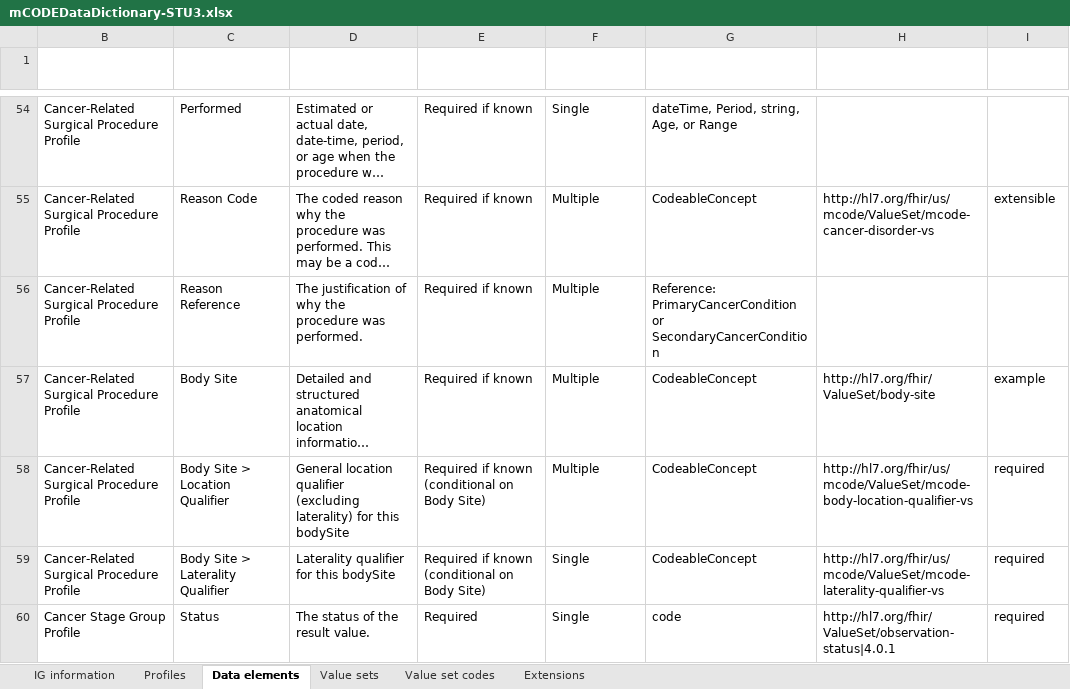
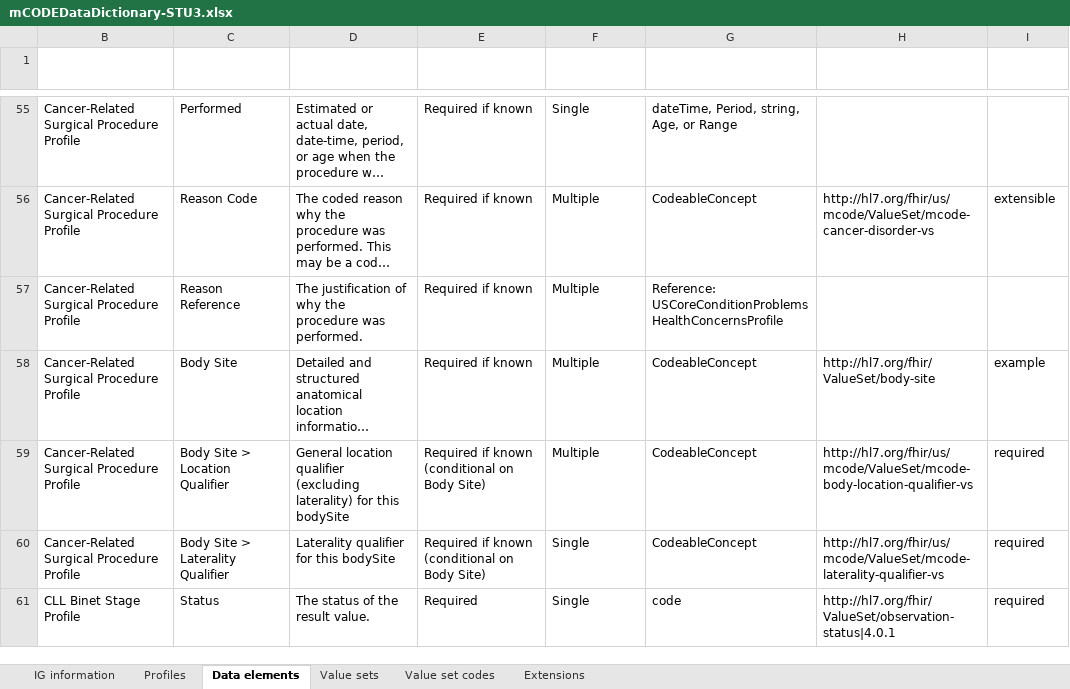
Before and after one commit to HL7/fhir-mCODE-ig, an Excel workbook: input/images/data-dictionary/mCODEDataDictionary-STU3.xlsx, sheet Data elements, drawn as a sheet; only a part is shown, gaps mark what is left out; long unchanged cells end in …; values as stored, in another font and other column widths than the file's, no borders; table styles not drawn; addresses are those after the commit; the diff covers the shown part only; the diff names each change by its address in the sheet, - before the commit and + after, or states it on an @@ line.

Commit message:
regenerate STU3 data dictionary

```diff
--- a/input/images/data-dictionary/mCODEDataDictionary-STU3.xlsx (sheet Data elements)
+++ b/input/images/data-dictionary/mCODEDataDictionary-STU3.xlsx (sheet Data elements)
-G57 (Data Type): Reference: PrimaryCancerCondition or SecondaryCancerCondition
+G57 (Data Type): Reference: USCoreConditionProblemsHealthConcernsProfile
-B61 (Profile Title): Cancer Stage Group Profile
+B61 (Profile Title): CLL Binet Stage Profile
```
Also changed, not shown: 52 added rows, 5 removed rows and 64 edited cells elsewhere in this sheet, sheet Value set codes, sheet Value sets, sheet Profiles, sheet IG information, sheet Extensions, hidden cells, 1 other file.
